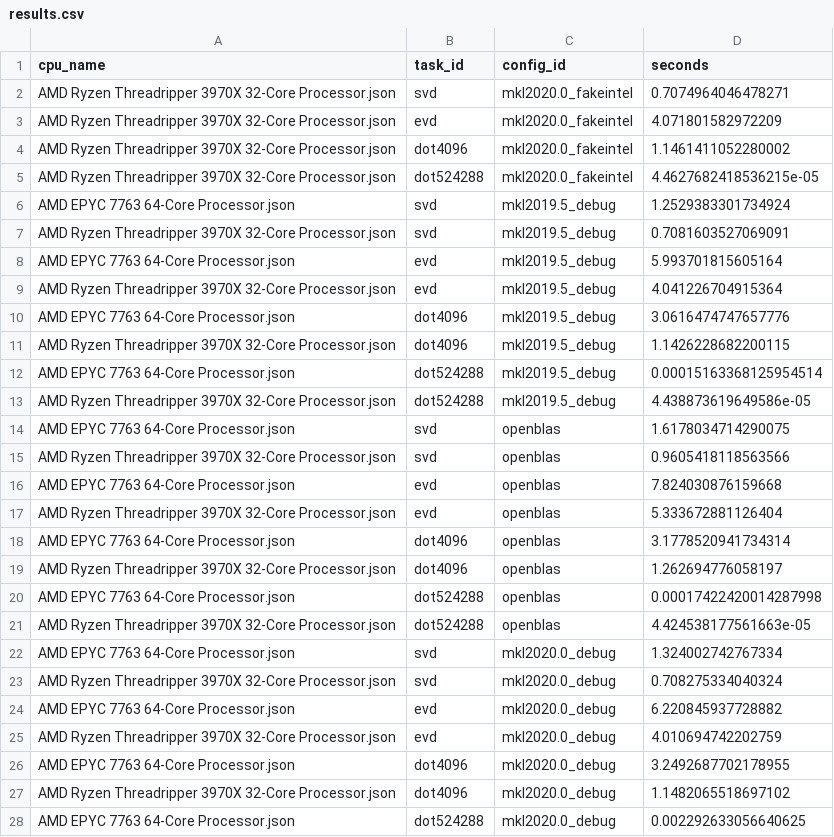
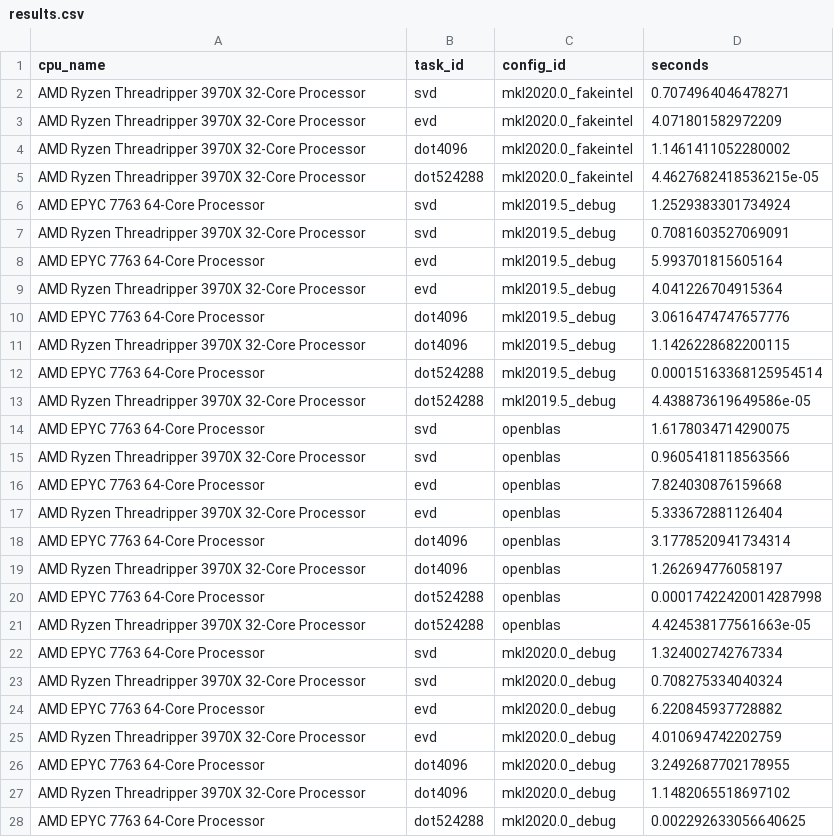
Before and after one commit to kostrykin/blas-benchmark, a CSV file: results.csv, drawn as a sheet; only a part is shown; the diff covers the shown part only.

Commit message:
Fix report names

```diff
--- a/results.csv
+++ b/results.csv
@@ -1,28 +1,28 @@
 "cpu_name","task_id","config_id","seconds"
-"AMD Ryzen Threadripper 3970X 32-Core Processor.json","svd","mkl2020.0_fakeintel","0.7074964046478271"
-"AMD Ryzen Threadripper 3970X 32-Core Processor.json","evd","mkl2020.0_fakeintel","4.071801582972209"
-"AMD Ryzen Threadripper 3970X 32-Core Processor.json","dot4096","mkl2020.0_fakeintel","1.1461411052280002"
-"AMD Ryzen Threadripper 3970X 32-Core Processor.json","dot524288","mkl2020.0_fakeintel","4.4627682418536215e-05"
-"AMD EPYC 7763 64-Core Processor.json","svd","mkl2019.5_debug","1.2529383301734924"
-"AMD Ryzen Threadripper 3970X 32-Core Processor.json","svd","mkl2019.5_debug","0.7081603527069091"
-"AMD EPYC 7763 64-Core Processor.json","evd","mkl2019.5_debug","5.993701815605164"
-"AMD Ryzen Threadripper 3970X 32-Core Processor.json","evd","mkl2019.5_debug","4.041226704915364"
-"AMD EPYC 7763 64-Core Processor.json","dot4096","mkl2019.5_debug","3.0616474747657776"
-"AMD Ryzen Threadripper 3970X 32-Core Processor.json","dot4096","mkl2019.5_debug","1.1426228682200115"
-"AMD EPYC 7763 64-Core Processor.json","dot524288","mkl2019.5_debug","0.00015163368125954514"
-"AMD Ryzen Threadripper 3970X 32-Core Processor.json","dot524288","mkl2019.5_debug","4.438873619649586e-05"
-"AMD EPYC 7763 64-Core Processor.json","svd","openblas","1.6178034714290075"
-"AMD Ryzen Threadripper 3970X 32-Core Processor.json","svd","openblas","0.9605418118563566"
-"AMD EPYC 7763 64-Core Processor.json","evd","openblas","7.824030876159668"
-"AMD Ryzen Threadripper 3970X 32-Core Processor.json","evd","openblas","5.333672881126404"
-"AMD EPYC 7763 64-Core Processor.json","dot4096","openblas","3.1778520941734314"
-"AMD Ryzen Threadripper 3970X 32-Core Processor.json","dot4096","openblas","1.262694776058197"
-"AMD EPYC 7763 64-Core Processor.json","dot524288","openblas","0.00017422420014287998"
-"AMD Ryzen Threadripper 3970X 32-Core Processor.json","dot524288","openblas","4.424538177561663e-05"
-"AMD EPYC 7763 64-Core Processor.json","svd","mkl2020.0_debug","1.324002742767334"
-"AMD Ryzen Threadripper 3970X 32-Core Processor.json","svd","mkl2020.0_debug","0.708275334040324"
-"AMD EPYC 7763 64-Core Processor.json","evd","mkl2020.0_debug","6.220845937728882"
-"AMD Ryzen Threadripper 3970X 32-Core Processor.json","evd","mkl2020.0_debug","4.010694742202759"
-"AMD EPYC 7763 64-Core Processor.json","dot4096","mkl2020.0_debug","3.2492687702178955"
-"AMD Ryzen Threadripper 3970X 32-Core Processor.json","dot4096","mkl2020.0_debug","1.1482065518697102"
-"AMD EPYC 7763 64-Core Processor.json","dot524288","mkl2020.0_debug","0.002292633056640625"
+"AMD Ryzen Threadripper 3970X 32-Core Processor","svd","mkl2020.0_fakeintel","0.7074964046478271"
+"AMD Ryzen Threadripper 3970X 32-Core Processor","evd","mkl2020.0_fakeintel","4.071801582972209"
+"AMD Ryzen Threadripper 3970X 32-Core Processor","dot4096","mkl2020.0_fakeintel","1.1461411052280002"
+"AMD Ryzen Threadripper 3970X 32-Core Processor","dot524288","mkl2020.0_fakeintel","4.4627682418536215e-05"
+"AMD EPYC 7763 64-Core Processor","svd","mkl2019.5_debug","1.2529383301734924"
+"AMD Ryzen Threadripper 3970X 32-Core Processor","svd","mkl2019.5_debug","0.7081603527069091"
+"AMD EPYC 7763 64-Core Processor","evd","mkl2019.5_debug","5.993701815605164"
+"AMD Ryzen Threadripper 3970X 32-Core Processor","evd","mkl2019.5_debug","4.041226704915364"
+"AMD EPYC 7763 64-Core Processor","dot4096","mkl2019.5_debug","3.0616474747657776"
+"AMD Ryzen Threadripper 3970X 32-Core Processor","dot4096","mkl2019.5_debug","1.1426228682200115"
+"AMD EPYC 7763 64-Core Processor","dot524288","mkl2019.5_debug","0.00015163368125954514"
+"AMD Ryzen Threadripper 3970X 32-Core Processor","dot524288","mkl2019.5_debug","4.438873619649586e-05"
+"AMD EPYC 7763 64-Core Processor","svd","openblas","1.6178034714290075"
+"AMD Ryzen Threadripper 3970X 32-Core Processor","svd","openblas","0.9605418118563566"
+"AMD EPYC 7763 64-Core Processor","evd","openblas","7.824030876159668"
+"AMD Ryzen Threadripper 3970X 32-Core Processor","evd","openblas","5.333672881126404"
+"AMD EPYC 7763 64-Core Processor","dot4096","openblas","3.1778520941734314"
+"AMD Ryzen Threadripper 3970X 32-Core Processor","dot4096","openblas","1.262694776058197"
+"AMD EPYC 7763 64-Core Processor","dot524288","openblas","0.00017422420014287998"
+"AMD Ryzen Threadripper 3970X 32-Core Processor","dot524288","openblas","4.424538177561663e-05"
+"AMD EPYC 7763 64-Core Processor","svd","mkl2020.0_debug","1.324002742767334"
+"AMD Ryzen Threadripper 3970X 32-Core Processor","svd","mkl2020.0_debug","0.708275334040324"
+"AMD EPYC 7763 64-Core Processor","evd","mkl2020.0_debug","6.220845937728882"
+"AMD Ryzen Threadripper 3970X 32-Core Processor","evd","mkl2020.0_debug","4.010694742202759"
+"AMD EPYC 7763 64-Core Processor","dot4096","mkl2020.0_debug","3.2492687702178955"
+"AMD Ryzen Threadripper 3970X 32-Core Processor","dot4096","mkl2020.0_debug","1.1482065518697102"
+"AMD EPYC 7763 64-Core Processor","dot524288","mkl2020.0_debug","0.002292633056640625"
```
Also changed, not shown: 17 edited cells elsewhere in this file, 3 other files.
